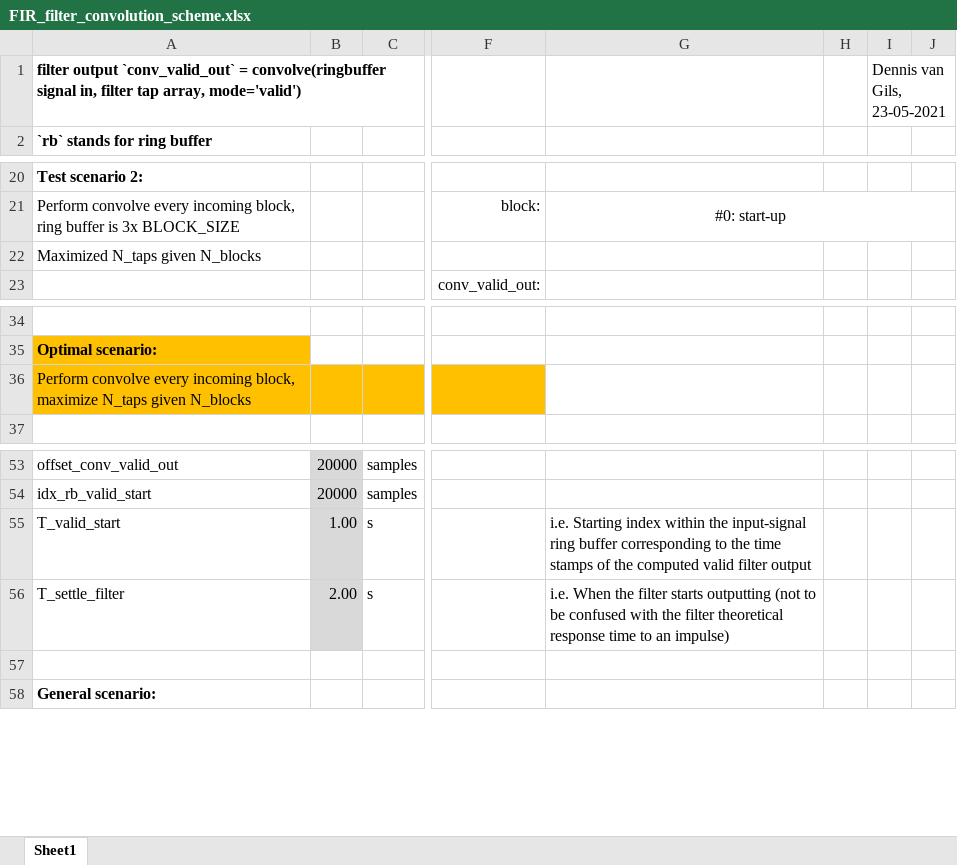
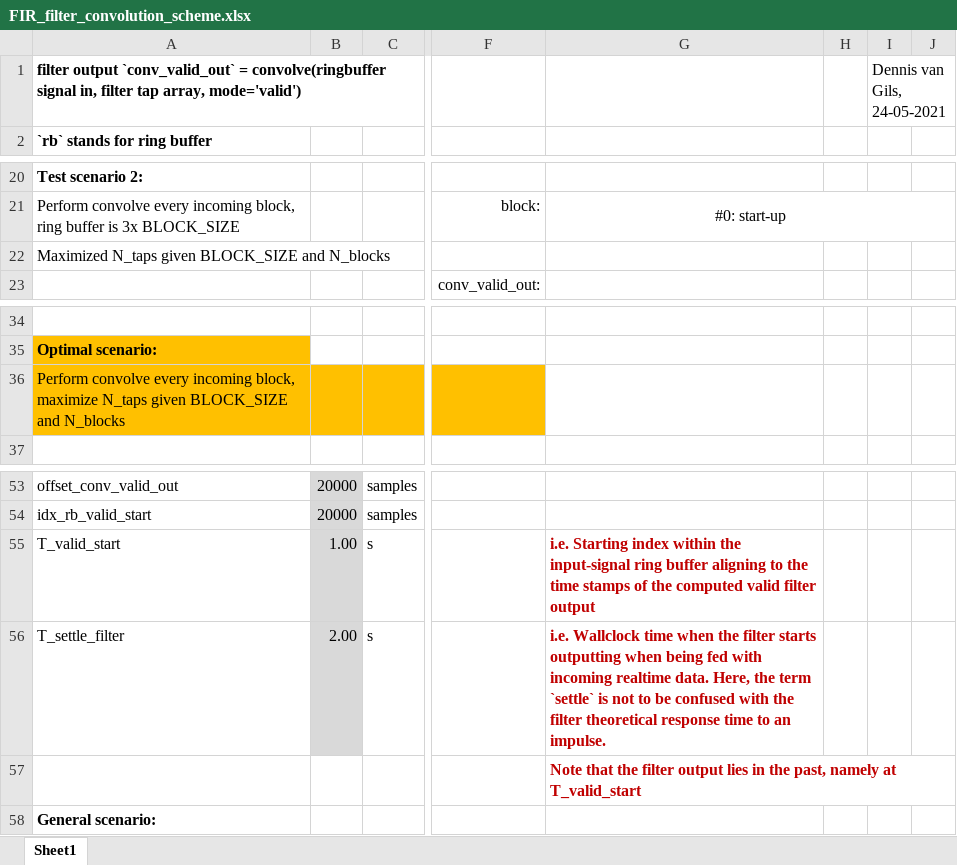
Before and after one commit to Dennis-van-Gils/DvG_Arduino_lock-in_amp, an Excel workbook: FIR_filter_study/FIR_filter_convolution_scheme.xlsx, sheet Sheet1, drawn as a sheet; only a part is shown, gaps mark what is left out; values as stored, in another font and other column widths than the file's, no borders; the diff names each change by its address in the sheet, - before the commit and + after, or states it on an @@ line.

Commit message:
Finished implementation of `dvg_ringbuffer_fir_filter`.

```diff
--- a/FIR_filter_study/FIR_filter_convolution_scheme.xlsx (sheet Sheet1)
+++ b/FIR_filter_study/FIR_filter_convolution_scheme.xlsx (sheet Sheet1)
-I1: Dennis van Gils, 23-05-2021
+I1: Dennis van Gils, 24-05-2021
-A22: Maximized N_taps given N_blocks
+A22: Maximized N_taps given BLOCK_SIZE and N_blocks
-A36: …N_taps given N_blocks
+A36: …N_taps given BLOCK_SIZE and N_blocks
-G55: …ring buffer corresponding to the…
+G55: …ring buffer aligning to the…
@@ G55:G56 bold: off → on, text colour: black → #C00000 @@
-G56: i.e. When the filter starts outputting (not to be confused with the filter theoretical response time to an impulse)
+G56: i.e. Wallclock time when the filter starts outputting when being fed with incoming realtime data. Here, the term `settle` is not to be confused with the filter theoretical response time to an impulse.
-G57: (empty)
+G57: Note that the filter output lies in the past, namely at T_valid_start
```
Also changed, not shown: 7 other files.
